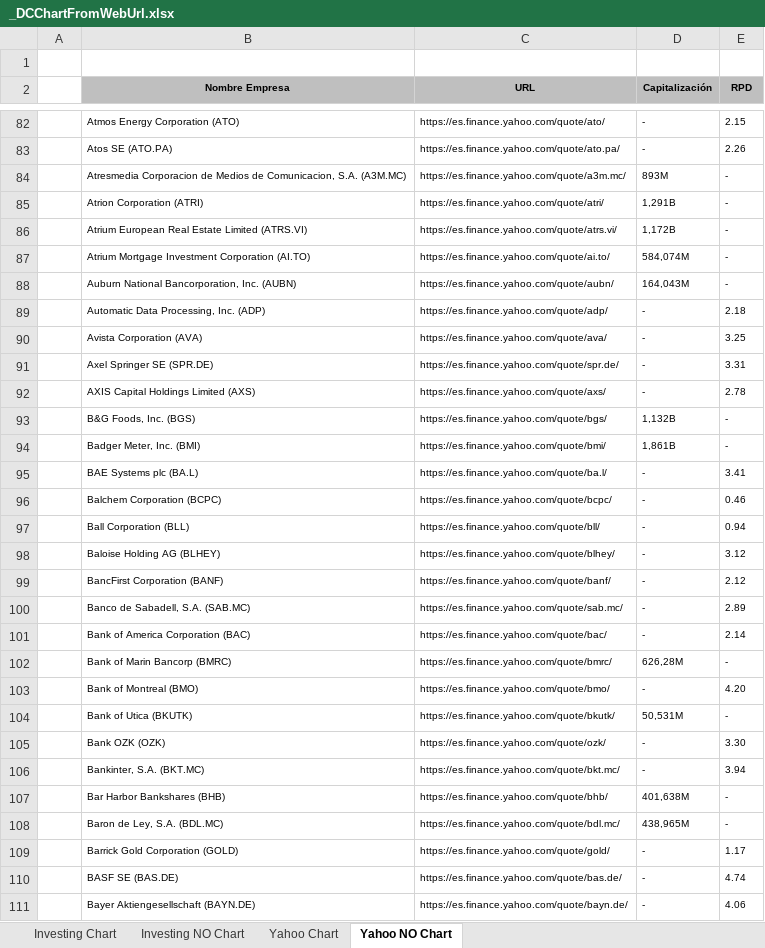
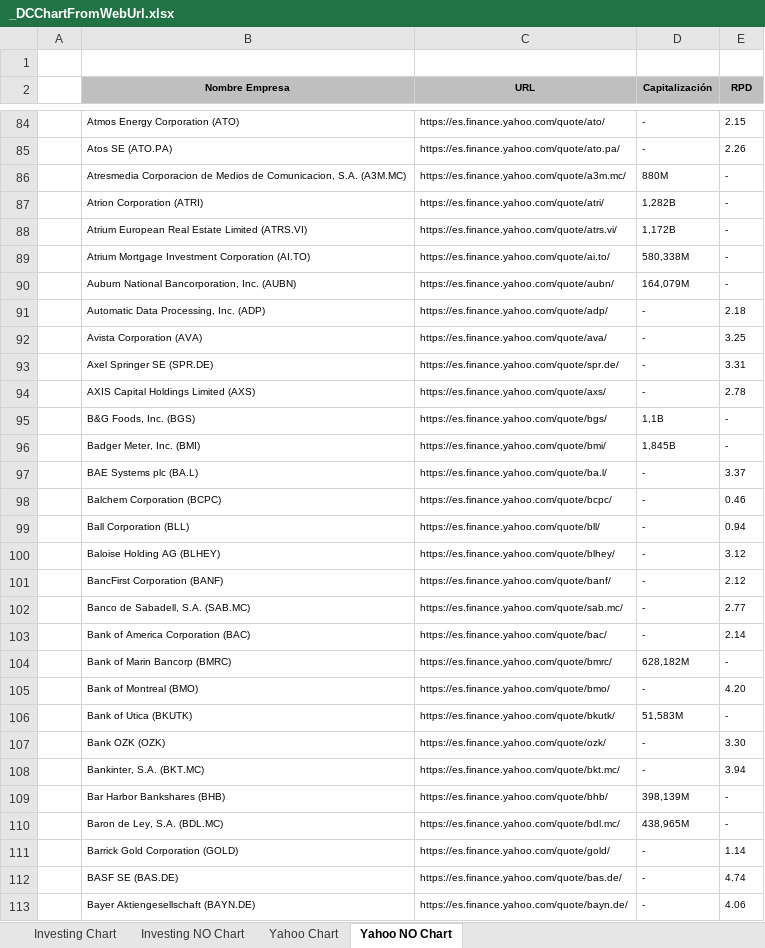
Before and after one commit to jsubiasm/markets_data, an Excel workbook: Screenshots/_DCChartFromWebUrl.xlsx, sheet Yahoo NO Chart, drawn as a sheet; only a part is shown, gaps mark what is left out; values as stored, in another font and other column widths than the file's, no borders; addresses are those after the commit; the diff covers the shown part only; the diff names each change by its address in the sheet, - before the commit and + after, or states it on an @@ line.

Commit message:
Nueva ejecucion screenshot yahoo

```diff
--- a/Screenshots/_DCChartFromWebUrl.xlsx (sheet Yahoo NO Chart)
+++ b/Screenshots/_DCChartFromWebUrl.xlsx (sheet Yahoo NO Chart)
-D86 (Capitalización): 893M
+D86 (Capitalización): 880M
-D87 (Capitalización): 1,291B
+D87 (Capitalización): 1,282B
-D89 (Capitalización): 584,074M
+D89 (Capitalización): 580,338M
-D90 (Capitalización): 164,043M
+D90 (Capitalización): 164,079M
-D95 (Capitalización): 1,132B
+D95 (Capitalización): 1,1B
-D96 (Capitalización): 1,861B
+D96 (Capitalización): 1,845B
-E97 (RPD): 3.41
+E97 (RPD): 3.37
-E102 (RPD): 2.89
+E102 (RPD): 2.77
-D104 (Capitalización): 626,28M
+D104 (Capitalización): 628,182M
-D106 (Capitalización): 50,531M
+D106 (Capitalización): 51,583M
-D109 (Capitalización): 401,638M
+D109 (Capitalización): 398,139M
-E111 (RPD): 1.17
+E111 (RPD): 1.14
```
Also changed, not shown: 2 added rows, 3 removed rows and 402 edited cells elsewhere in this sheet, sheet Yahoo Chart.
